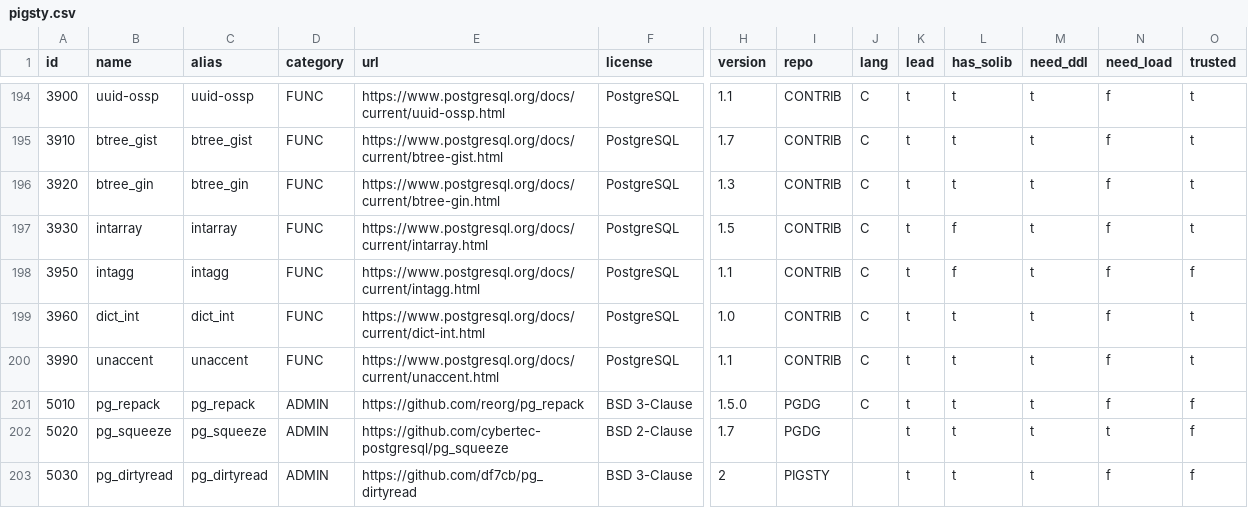
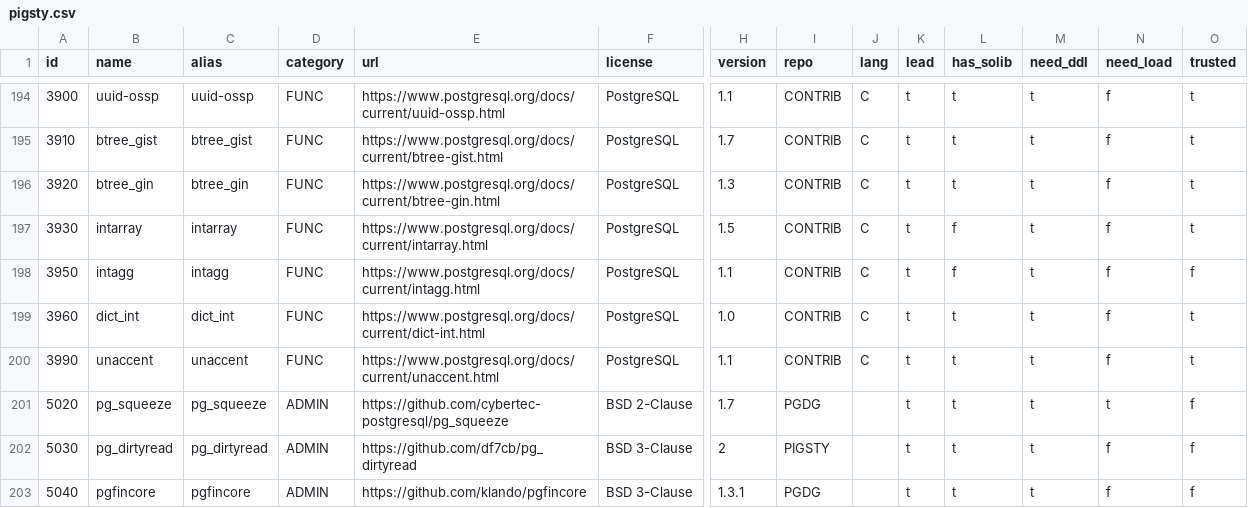
Before and after one commit to pgsty/extension, a CSV file: data/pigsty.csv, drawn as a sheet; only a part is shown, gaps mark what is left out; the shorter side is filled out with more unchanged rows; rows hold the shown columns only; the diff names each change by its address in the sheet, - before the commit and + after, or states it on an @@ line.

Commit message:
Remove pg_repack

```diff
--- a/data/pigsty.csv
+++ b/data/pigsty.csv
-row 201: 5010 | pg_repack | pg_repack | ADMIN | https://github.com/reorg/pg_repack | BSD 3-Clause | 1.5.0 | PGDG | C | t | t | t | f | f
```
